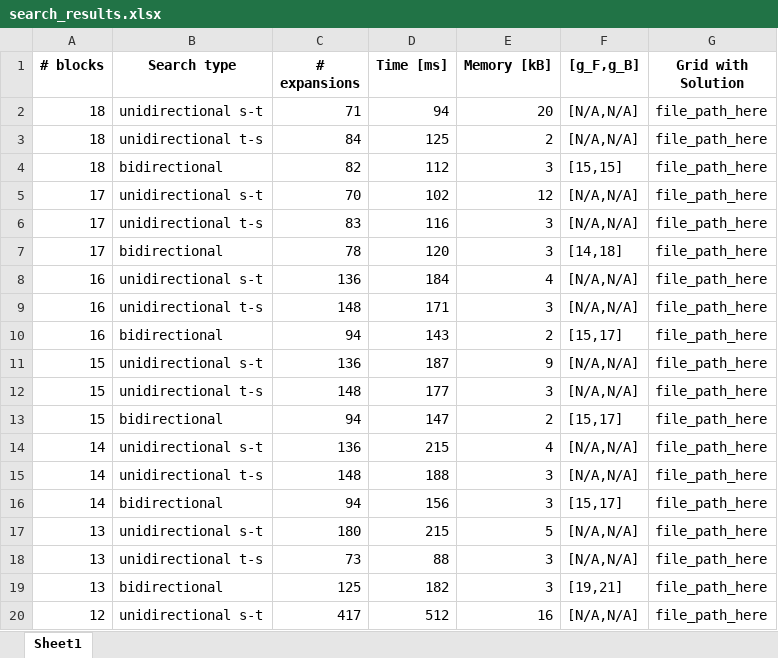
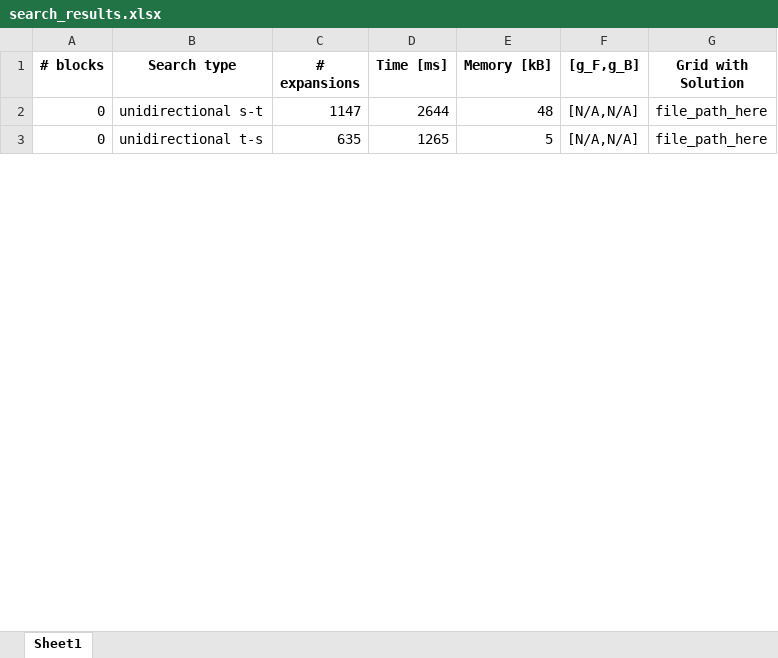
Before and after one commit to tzurshubi/BiHS, an Excel workbook: search_results.xlsx, sheet Sheet1, drawn as a sheet; only a part is shown; values as stored, in another font and other column widths than the file's, no borders; removed rows and columns are numbered as before the commit, all else as after; the diff covers the shown part only; the diff names each change by its address in the sheet, - before the commit and + after, or states it on an @@ line.

```diff
--- a/search_results.xlsx (sheet Sheet1)
+++ b/search_results.xlsx (sheet Sheet1)
-row 2: 18 | unidirectional s-t | 71 | 94 | 20 | [N/A,N/A] | file_path_here
-row 3: 18 | unidirectional t-s | 84 | 125 | 2 | [N/A,N/A] | file_path_here
-row 4: 18 | bidirectional | 82 | 112 | 3 | [15,15] | file_path_here
-row 5: 17 | unidirectional s-t | 70 | 102 | 12 | [N/A,N/A] | file_path_here
-row 6: 17 | unidirectional t-s | 83 | 116 | 3 | [N/A,N/A] | file_path_here
-row 7: 17 | bidirectional | 78 | 120 | 3 | [14,18] | file_path_here
-row 8: 16 | unidirectional s-t | 136 | 184 | 4 | [N/A,N/A] | file_path_here
-row 9: 16 | unidirectional t-s | 148 | 171 | 3 | [N/A,N/A] | file_path_here
-row 10: 16 | bidirectional | 94 | 143 | 2 | [15,17] | file_path_here
-row 11: 15 | unidirectional s-t | 136 | 187 | 9 | [N/A,N/A] | file_path_here
-row 12: 15 | unidirectional t-s | 148 | 177 | 3 | [N/A,N/A] | file_path_here
-row 13: 15 | bidirectional | 94 | 147 | 2 | [15,17] | file_path_here
-row 14: 14 | unidirectional s-t | 136 | 215 | 4 | [N/A,N/A] | file_path_here
-row 15: 14 | unidirectional t-s | 148 | 188 | 3 | [N/A,N/A] | file_path_here
-row 16: 14 | bidirectional | 94 | 156 | 3 | [15,17] | file_path_here
+row 2: 0 | unidirectional s-t | 1147 | 2644 | 48 | [N/A,N/A] | file_path_here
-A3 (# blocks): 13
+A3 (# blocks): 0
-B3 (Search type): unidirectional s-t
+B3 (Search type): unidirectional t-s
-C3 (# expansions): 180
+C3 (# expansions): 635
-D3 (Time [ms]): 215
+D3 (Time [ms]): 1265
-row 18: 13 | unidirectional t-s | 73 | 88 | 3 | [N/A,N/A] | file_path_here
-row 19: 13 | bidirectional | 125 | 182 | 3 | [19,21] | file_path_here
-row 20: 12 | unidirectional s-t | 417 | 512 | 16 | [N/A,N/A] | file_path_here
```
Also changed, not shown: 7 added rows and 29 removed rows elsewhere in this sheet, 32 other files.
